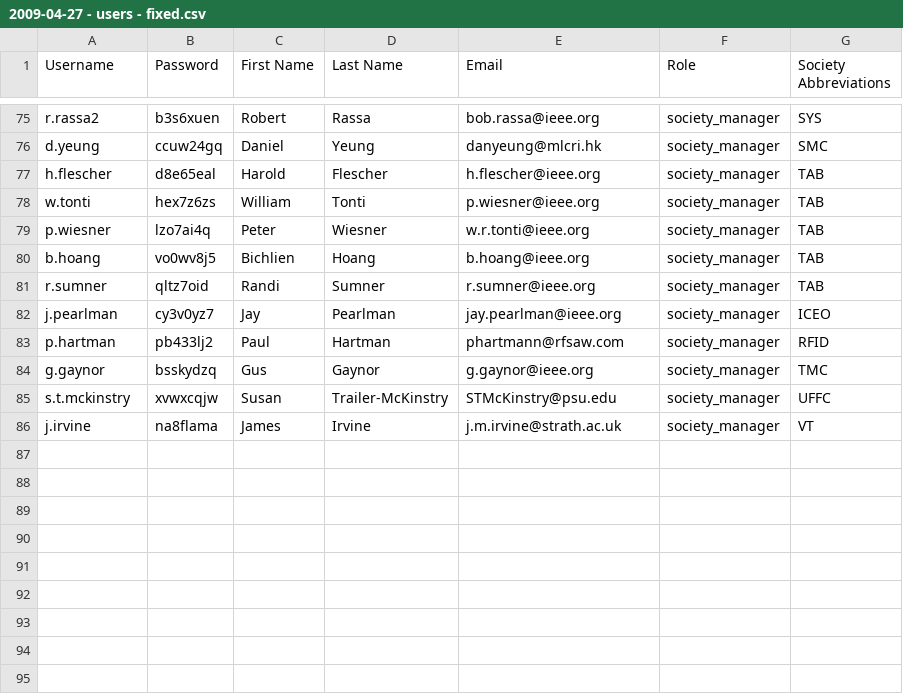
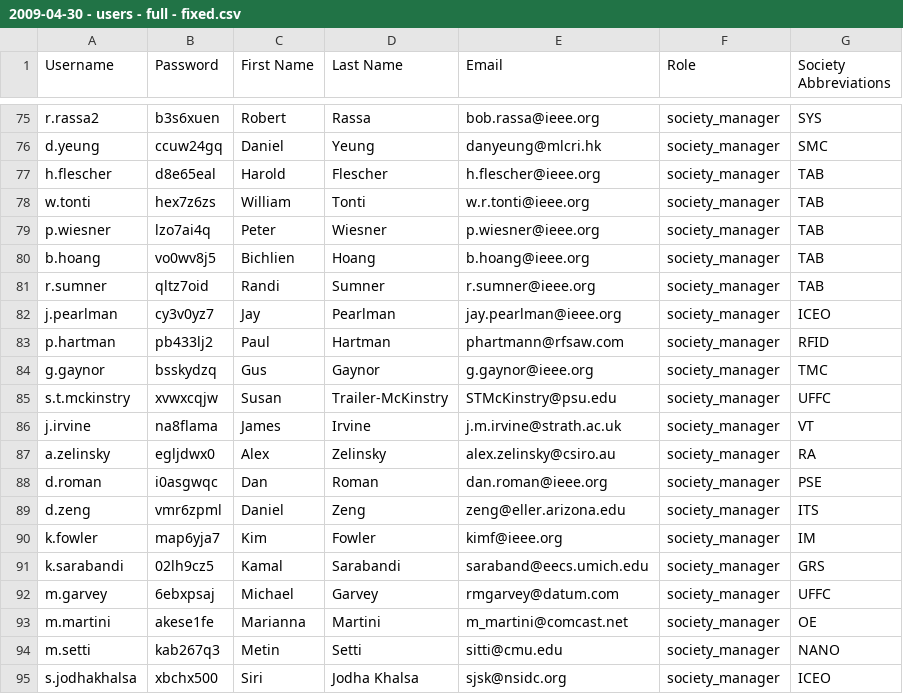
Before and after one commit to Hitoki/ieee, a CSV file: data/v.7/2009-04-30 - users - full - fixed.csv (was data/v.7/2009-04-27 - users - fixed.csv), drawn as a sheet; only a part is shown, gaps mark what is left out.

```diff
--- a/data/v.7/2009-04-27 - users - fixed.csv
+++ b/data/v.7/2009-04-30 - users - full - fixed.csv
@@ -77,4 +77,4 @@
 "h.flescher","d8e65eal","Harold","Flescher","h.flescher@ieee.org","society_manager","TAB"
-"w.tonti","hex7z6zs","William","Tonti","p.wiesner@ieee.org","society_manager","TAB"
-"p.wiesner","lzo7ai4q","Peter ","Wiesner","w.r.tonti@ieee.org","society_manager","TAB"
+"w.tonti","hex7z6zs","William","Tonti","w.r.tonti@ieee.org","society_manager","TAB"
+"p.wiesner","lzo7ai4q","Peter ","Wiesner","p.wiesner@ieee.org","society_manager","TAB"
 "b.hoang","vo0wv8j5","Bichlien","Hoang","b.hoang@ieee.org","society_manager","TAB"
@@ -86 +86,10 @@
 "j.irvine","na8flama","James","Irvine"," j.m.irvine@strath.ac.uk","society_manager","VT"
+"a.zelinsky","egljdwx0","Alex","Zelinsky","alex.zelinsky@csiro.au","society_manager","RA"
+"d.roman","i0asgwqc","Dan","Roman","dan.roman@ieee.org","society_manager","PSE"
+"d.zeng","vmr6zpml","Daniel","Zeng","zeng@eller.arizona.edu","society_manager","ITS"
+"k.fowler","map6yja7","Kim","Fowler"," kimf@ieee.org","society_manager","IM"
+"k.sarabandi","02lh9cz5","Kamal","Sarabandi","saraband@eecs.umich.edu","society_manager","GRS"
+"m.garvey","6ebxpsaj","Michael","Garvey","rmgarvey@datum.com","society_manager","UFFC"
+"m.martini","akese1fe","Marianna","Martini","m_martini@comcast.net","society_manager","OE"
+"m.setti","kab267q3","Metin","Setti","sitti@cmu.edu","society_manager","NANO"
+"s.jodhakhalsa","xbchx500","Siri","Jodha Khalsa","sjsk@nsidc.org","society_manager","ICEO"
```
Also changed, not shown: 7 other files.
